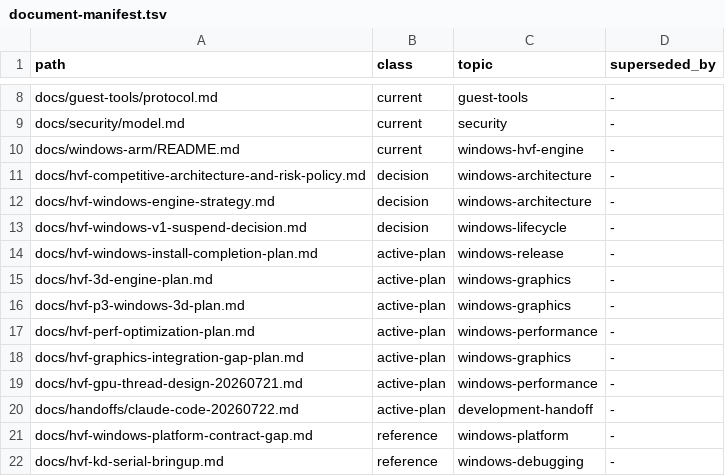
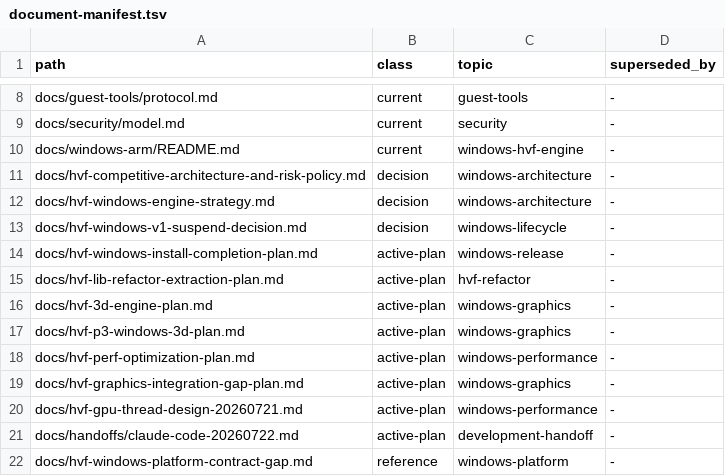
Before and after one commit to Ketchio-dev/bridgevm, a TSV file: docs/document-manifest.tsv, drawn as a sheet; only a part is shown, gaps mark what is left out; the shorter side is filled out with more unchanged rows.

```diff
--- a/docs/document-manifest.tsv
+++ b/docs/document-manifest.tsv
@@ -14,2 +14,3 @@ docs/hvf-windows-v1-suspend-decision.md	decision	windows-lifecycle	-
 docs/hvf-windows-install-completion-plan.md	active-plan	windows-release	-
+docs/hvf-lib-refactor-extraction-plan.md	active-plan	hvf-refactor	-
 docs/hvf-3d-engine-plan.md	active-plan	windows-graphics	-
```
Also changed, not shown: 4 other files.
